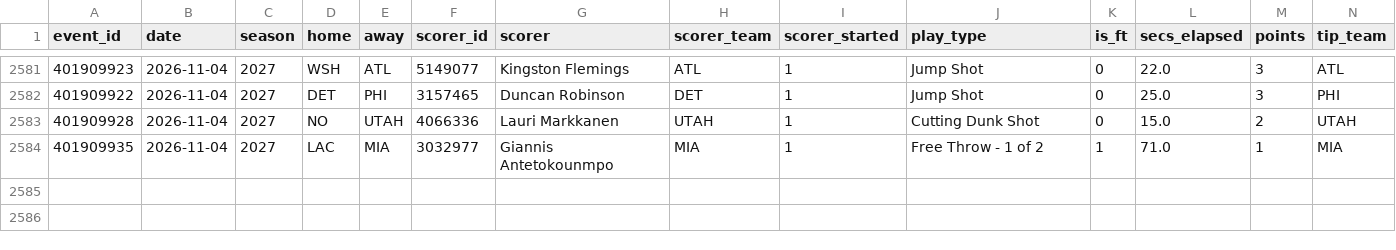
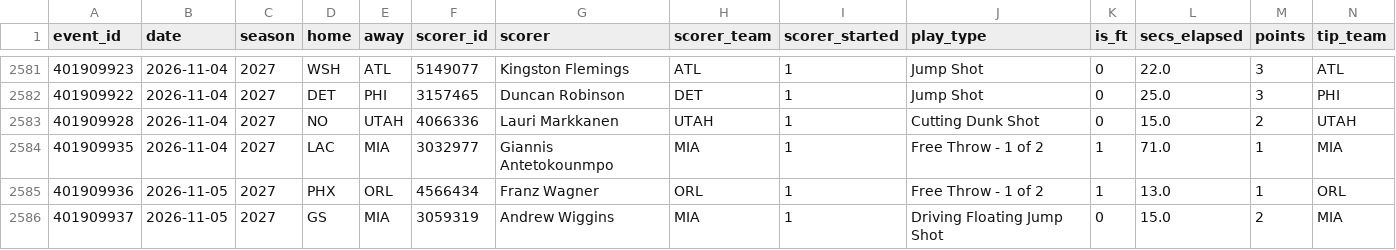
Before and after one commit to macassvic-cmd/arc-lab, a CSV file: data/first_basket_history.csv, drawn as a sheet; only a part is shown, gaps mark what is left out; rows hold the shown columns only; the diff names each change by its address in the sheet, - before the commit and + after, or states it on an @@ line.

```diff
--- a/data/first_basket_history.csv
+++ b/data/first_basket_history.csv
+row 2585: 401909936 | 2026-11-05 | 2027 | PHX | ORL | 4566434 | Franz Wagner | ORL | 1 | Free Throw - 1 of 2 | 1 | 13.0 | 1 | ORL
+row 2586: 401909937 | 2026-11-05 | 2027 | GS | MIA | 3059319 | Andrew Wiggins | MIA | 1 | Driving Floating Jump Shot | 0 | 15.0 | 2 | MIA
```
Also changed, not shown: data/first_basket_grades.csv, data/first_basket_method_grades.csv, 43 other files.
